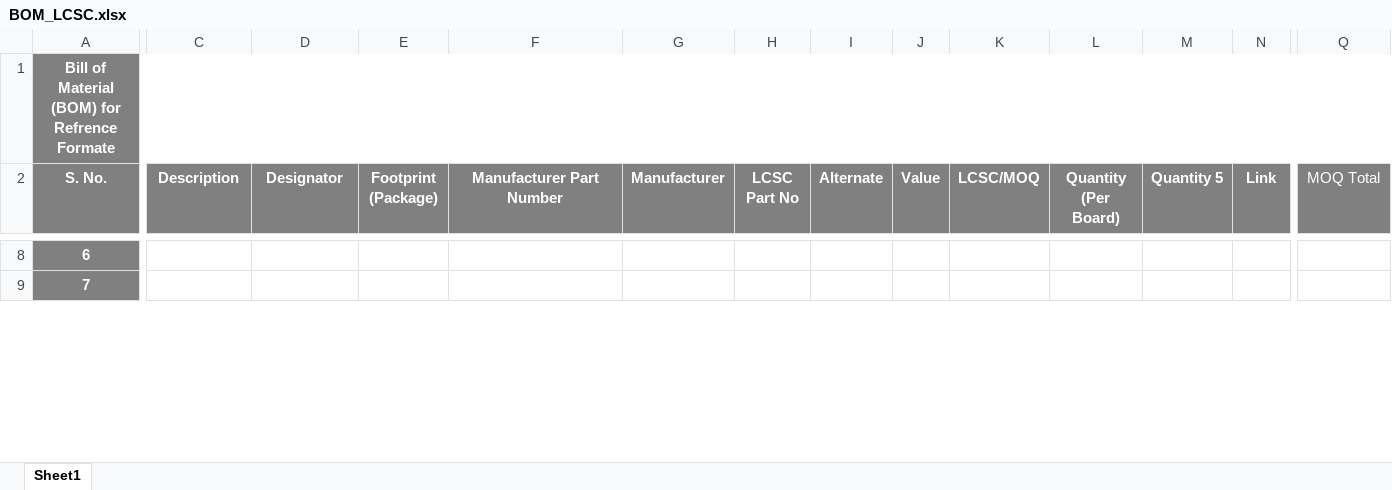
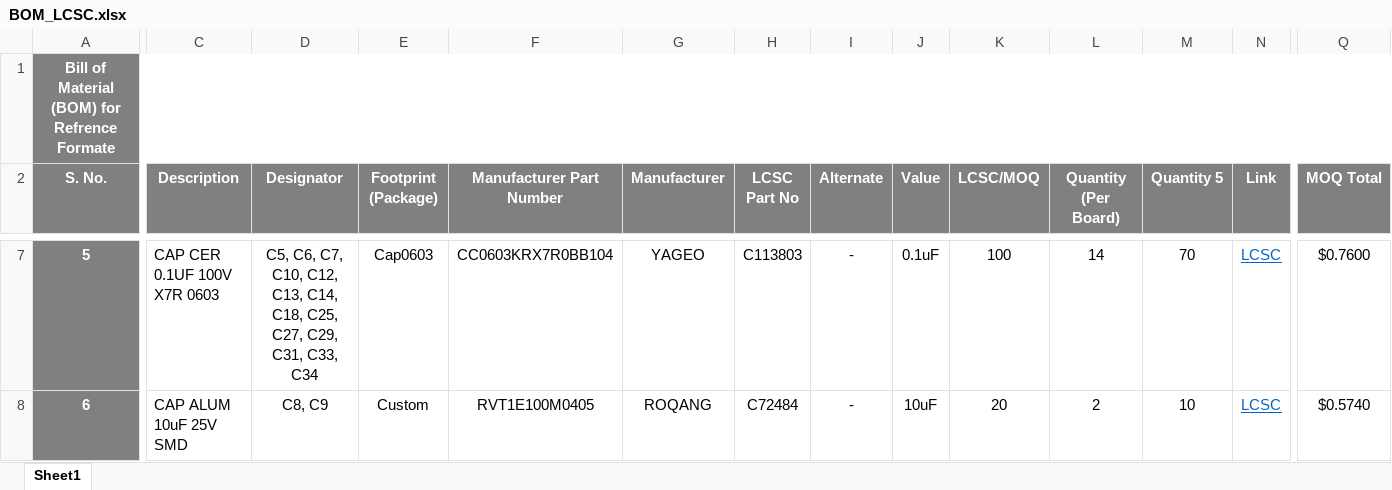
Before and after one commit to eSpark-Backup/saleemd-customproduct, an Excel workbook: Deliverables/BOM/BOM_LCSC.xlsx, sheet Sheet1, drawn as a sheet; only a part is shown, gaps mark what is left out; values as stored, in another font and other column widths than the file's, no borders; conditional formats not drawn; addresses are those after the commit; the diff covers the shown part only; the diff names each change by its address in the sheet, - before the commit and + after, or states it on an @@ line.

```diff
--- a/Deliverables/BOM/BOM_LCSC.xlsx (sheet Sheet1)
+++ b/Deliverables/BOM/BOM_LCSC.xlsx (sheet Sheet1)
-Q2 bold: off
+Q2 bold: on
@@ column A (S. No.) renumbered between rows 3 and 41 @@
-C7 (Description): (empty)
+C7 (Description): CAP CER 0.1UF 100V X7R 0603
-D7 (Designator): (empty)
+D7 (Designator): C5, C6, C7, C10, C12, C13, C14, C18, C25, C27, C29, C31, C33, C34
-E7 (Footprint (Package)): (empty)
+E7 (Footprint (Package)): Cap0603
-F7 (Manufacturer Part Number): (empty)
+F7 (Manufacturer Part Number): CC0603KRX7R0BB104
-G7 (Manufacturer): (empty)
+G7 (Manufacturer): YAGEO
-H7 (LCSC Part No): (empty)
+H7 (LCSC Part No): C113803
-I7:I8 (Alternate): (empty)
+I7:I8 (Alternate): -
-J7 (Value): (empty)
+J7 (Value): 0.1uF
-K7 (LCSC/MOQ): (empty)
+K7 (LCSC/MOQ): 100
-L7 (Quantity (Per Board)): (empty)
+L7 (Quantity (Per Board)): 14
-M7 (Quantity 5): (empty)
+M7 (Quantity 5): 70
-N7:N8 (Link): (empty)
+N7:N8 (Link): LCSC
-Q7 (MOQ Total): (empty)
+Q7 (MOQ Total): $0.7600
-C8 (Description): (empty)
+C8 (Description): CAP ALUM 10uF 25V SMD
-D8 (Designator): (empty)
+D8 (Designator): C8, C9
-E8 (Footprint (Package)): (empty)
+E8 (Footprint (Package)): Custom
-F8 (Manufacturer Part Number): (empty)
+F8 (Manufacturer Part Number): RVT1E100M0405
-G8 (Manufacturer): (empty)
+G8 (Manufacturer): ROQANG
-H8 (LCSC Part No): (empty)
+H8 (LCSC Part No): C72484
-J8 (Value): (empty)
+J8 (Value): 10uF
-K8 (LCSC/MOQ): (empty)
+K8 (LCSC/MOQ): 20
-L8 (Quantity (Per Board)): (empty)
+L8 (Quantity (Per Board)): 2
-M8 (Quantity 5): (empty)
+M8 (Quantity 5): 10
-Q8 (MOQ Total): (empty)
+Q8 (MOQ Total): $0.5740
```
Also changed, not shown: 22 removed rows, 596 edited cells, cell formats and merged cells elsewhere in this sheet, Deliverables/BOM/Digikey_BOM.xlsx.
